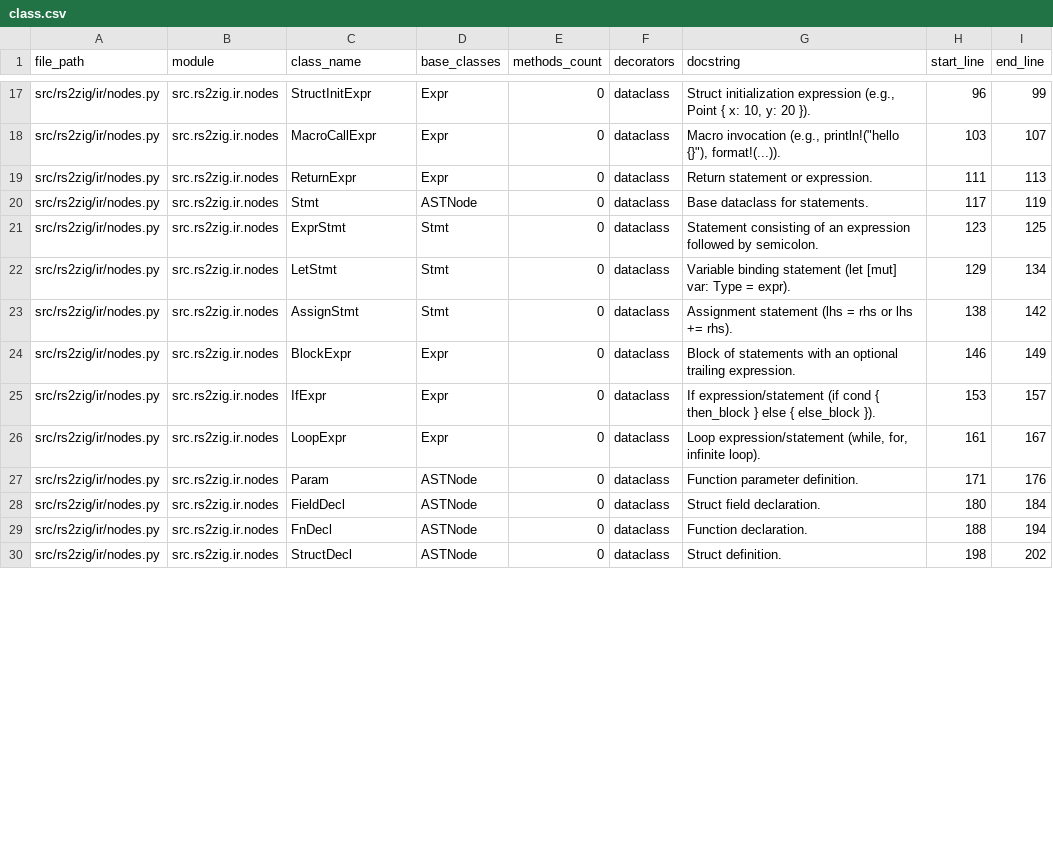
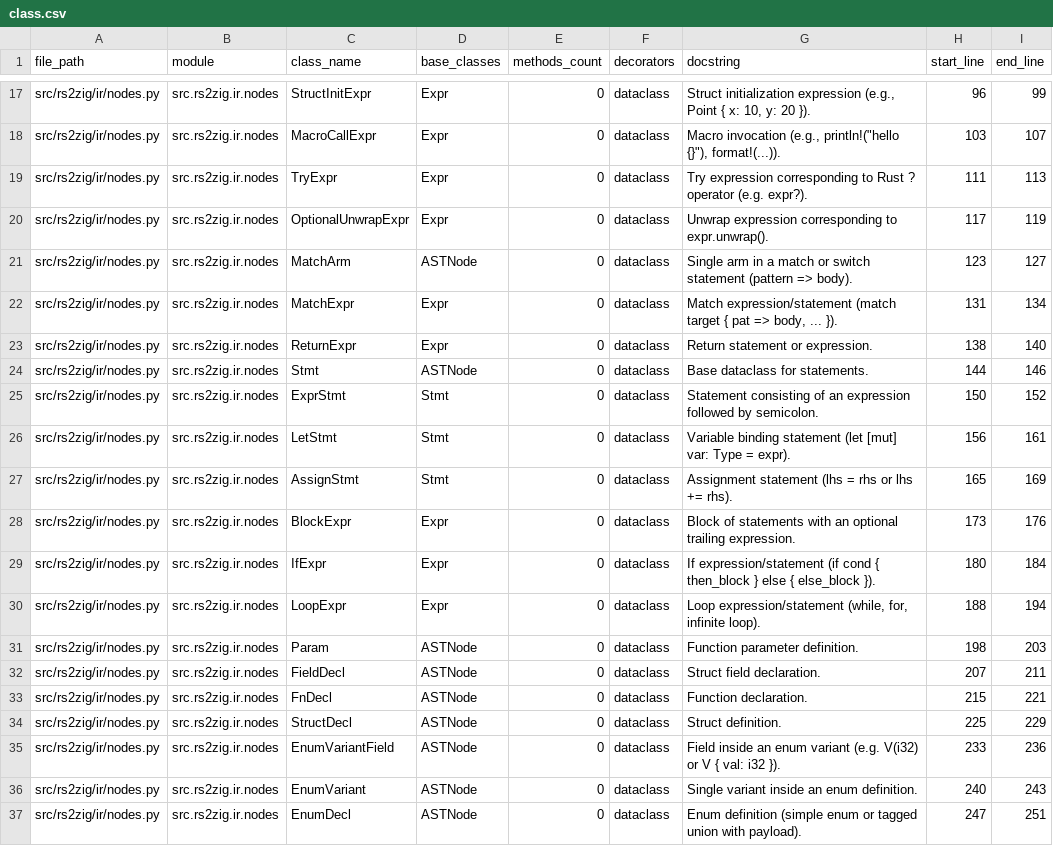
Before and after one commit to DaikyXendo/rs2zig, a CSV file: data/rs2zig/class.csv, drawn as a sheet; only a part is shown, gaps mark what is left out; the diff covers the shown part only.

```diff
--- a/data/rs2zig/class.csv
+++ b/data/rs2zig/class.csv
@@ -18,13 +18,20 @@ src/rs2zig/ir/nodes.py,src.rs2zig.ir.nodes,StructInitExpr,Expr,0,dataclass,"Stru
 src/rs2zig/ir/nodes.py,src.rs2zig.ir.nodes,MacroCallExpr,Expr,0,dataclass,"Macro invocation (e.g., println!(""hello {}""), format!(...)).",103,107
-src/rs2zig/ir/nodes.py,src.rs2zig.ir.nodes,ReturnExpr,Expr,0,dataclass,Return statement or expression.,111,113
-src/rs2zig/ir/nodes.py,src.rs2zig.ir.nodes,Stmt,ASTNode,0,dataclass,Base dataclass for statements.,117,119
-src/rs2zig/ir/nodes.py,src.rs2zig.ir.nodes,ExprStmt,Stmt,0,dataclass,Statement consisting of an expression followed by semicolon.,123,125
-src/rs2zig/ir/nodes.py,src.rs2zig.ir.nodes,LetStmt,Stmt,0,dataclass,Variable binding statement (let [mut] var: Type = expr).,129,134
-src/rs2zig/ir/nodes.py,src.rs2zig.ir.nodes,AssignStmt,Stmt,0,dataclass,Assignment statement (lhs = rhs or lhs += rhs).,138,142
-src/rs2zig/ir/nodes.py,src.rs2zig.ir.nodes,BlockExpr,Expr,0,dataclass,Block of statements with an optional trailing expression.,146,149
-src/rs2zig/ir/nodes.py,src.rs2zig.ir.nodes,IfExpr,Expr,0,dataclass,If expression/statement (if cond { then_block } else { else_block }).,153,157
-src/rs2zig/ir/nodes.py,src.rs2zig.ir.nodes,LoopExpr,Expr,0,dataclass,"Loop expression/statement (while, for, infinite loop).",161,167
-src/rs2zig/ir/nodes.py,src.rs2zig.ir.nodes,Param,ASTNode,0,dataclass,Function parameter definition.,171,176
-src/rs2zig/ir/nodes.py,src.rs2zig.ir.nodes,FieldDecl,ASTNode,0,dataclass,Struct field declaration.,180,184
-src/rs2zig/ir/nodes.py,src.rs2zig.ir.nodes,FnDecl,ASTNode,0,dataclass,Function declaration.,188,194
-src/rs2zig/ir/nodes.py,src.rs2zig.ir.nodes,StructDecl,ASTNode,0,dataclass,Struct definition.,198,202
+src/rs2zig/ir/nodes.py,src.rs2zig.ir.nodes,TryExpr,Expr,0,dataclass,Try expression corresponding to Rust ? operator (e.g. expr?).,111,113
+src/rs2zig/ir/nodes.py,src.rs2zig.ir.nodes,OptionalUnwrapExpr,Expr,0,dataclass,Unwrap expression corresponding to expr.unwrap().,117,119
+src/rs2zig/ir/nodes.py,src.rs2zig.ir.nodes,MatchArm,ASTNode,0,dataclass,Single arm in a match or switch statement (pattern => body).,123,127
+src/rs2zig/ir/nodes.py,src.rs2zig.ir.nodes,MatchExpr,Expr,0,dataclass,"Match expression/statement (match target { pat => body, ... }).",131,134
+src/rs2zig/ir/nodes.py,src.rs2zig.ir.nodes,ReturnExpr,Expr,0,dataclass,Return statement or expression.,138,140
+src/rs2zig/ir/nodes.py,src.rs2zig.ir.nodes,Stmt,ASTNode,0,dataclass,Base dataclass for statements.,144,146
+src/rs2zig/ir/nodes.py,src.rs2zig.ir.nodes,ExprStmt,Stmt,0,dataclass,Statement consisting of an expression followed by semicolon.,150,152
+src/rs2zig/ir/nodes.py,src.rs2zig.ir.nodes,LetStmt,Stmt,0,dataclass,Variable binding statement (let [mut] var: Type = expr).,156,161
+src/rs2zig/ir/nodes.py,src.rs2zig.ir.nodes,AssignStmt,Stmt,0,dataclass,Assignment statement (lhs = rhs or lhs += rhs).,165,169
+src/rs2zig/ir/nodes.py,src.rs2zig.ir.nodes,BlockExpr,Expr,0,dataclass,Block of statements with an optional trailing expression.,173,176
+src/rs2zig/ir/nodes.py,src.rs2zig.ir.nodes,IfExpr,Expr,0,dataclass,If expression/statement (if cond { then_block } else { else_block }).,180,184
+src/rs2zig/ir/nodes.py,src.rs2zig.ir.nodes,LoopExpr,Expr,0,dataclass,"Loop expression/statement (while, for, infinite loop).",188,194
+src/rs2zig/ir/nodes.py,src.rs2zig.ir.nodes,Param,ASTNode,0,dataclass,Function parameter definition.,198,203
+src/rs2zig/ir/nodes.py,src.rs2zig.ir.nodes,FieldDecl,ASTNode,0,dataclass,Struct field declaration.,207,211
+src/rs2zig/ir/nodes.py,src.rs2zig.ir.nodes,FnDecl,ASTNode,0,dataclass,Function declaration.,215,221
+src/rs2zig/ir/nodes.py,src.rs2zig.ir.nodes,StructDecl,ASTNode,0,dataclass,Struct definition.,225,229
+src/rs2zig/ir/nodes.py,src.rs2zig.ir.nodes,EnumVariantField,ASTNode,0,dataclass,Field inside an enum variant (e.g. V(i32) or V { val: i32 }).,233,236
+src/rs2zig/ir/nodes.py,src.rs2zig.ir.nodes,EnumVariant,ASTNode,0,dataclass,Single variant inside an enum definition.,240,243
+src/rs2zig/ir/nodes.py,src.rs2zig.ir.nodes,EnumDecl,ASTNode,0,dataclass,Enum definition (simple enum or tagged union with payload).,247,251
```
Also changed, not shown: 2 added rows and 11 edited cells elsewhere in this file, data/rs2zig/const.csv, data/rs2zig/file.csv, 16 other files.
